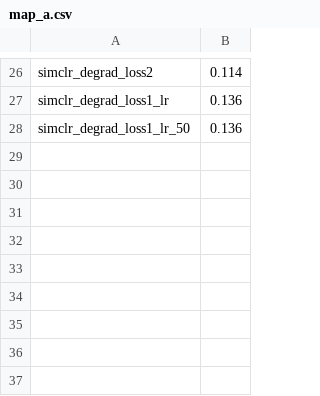
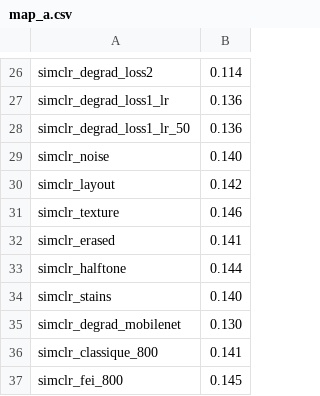
Before and after one commit to Raphael-Renard/HighVision, a CSV file: clustering/evaluation/lipade_groundtruth/map_a.csv, drawn as a sheet; only a part is shown, gaps mark what is left out; the diff names each change by its address in the sheet, - before the commit and + after, or states it on an @@ line.

Commit message:
fix: degradations

```diff
--- a/clustering/evaluation/lipade_groundtruth/map_a.csv
+++ b/clustering/evaluation/lipade_groundtruth/map_a.csv
+row 29: simclr_noise | 0.140
+row 30: simclr_layout | 0.142
+row 31: simclr_texture | 0.146
+row 32: simclr_erased | 0.141
+row 33: simclr_halftone | 0.144
+row 34: simclr_stains | 0.140
+row 35: simclr_degrad_mobilenet | 0.130
+row 36: simclr_classique_800 | 0.141
+row 37: simclr_fei_800 | 0.145
```
Also changed, not shown: 5 other files.
